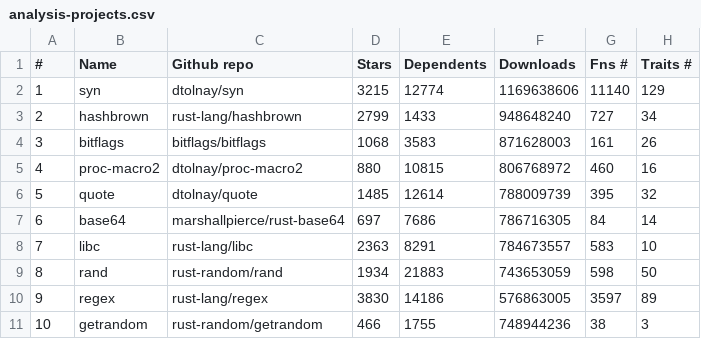
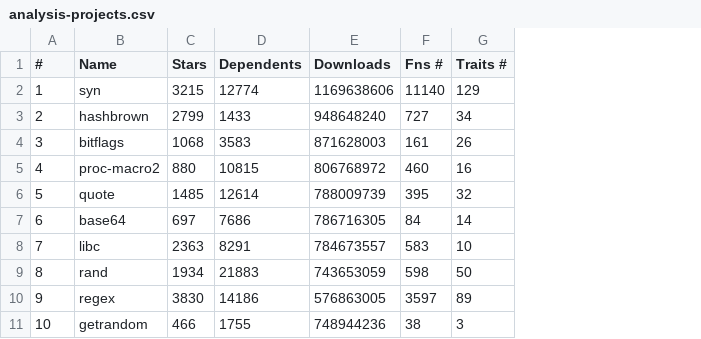
Before and after one commit to Ceratosenzaf/thesis, a CSV file: code/csv/analysis-projects.csv, drawn as a sheet; only a part is shown; the diff names each change by its address in the sheet, - before the commit and + after, or states it on an @@ line.

Commit message:
feat: updated chapter 5 tables

```diff
--- a/code/csv/analysis-projects.csv
+++ b/code/csv/analysis-projects.csv
-column C (Github repo), rows 2-11: dtolnay/syn | rust-lang/hashbrown | bitflags/bitflags | dtolnay/proc-macro2 | dtolnay/quote | marshallpierce/rust-base64 | rust-lang/libc | rust-random/rand | rust-lang/regex | rust-random/getrandom
```
Also changed, not shown: 6 other files.
